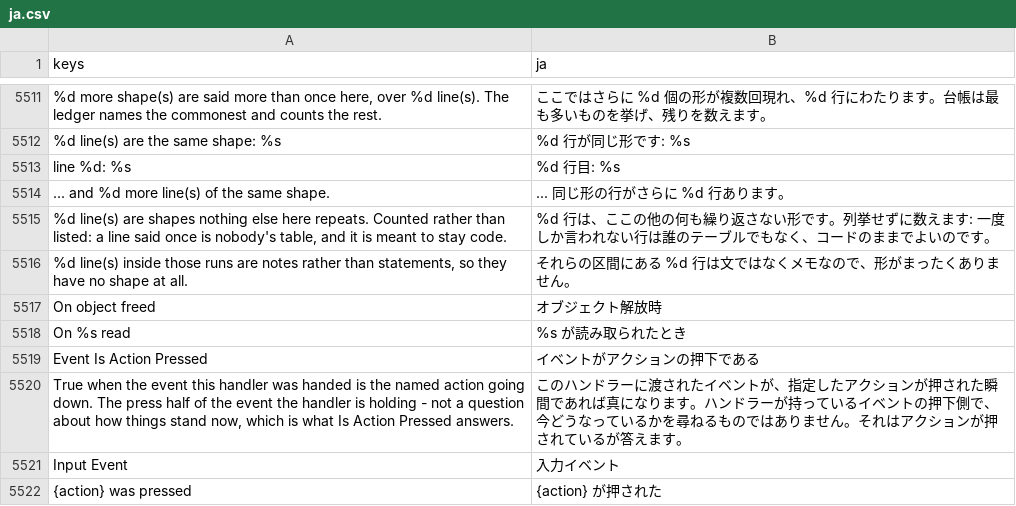
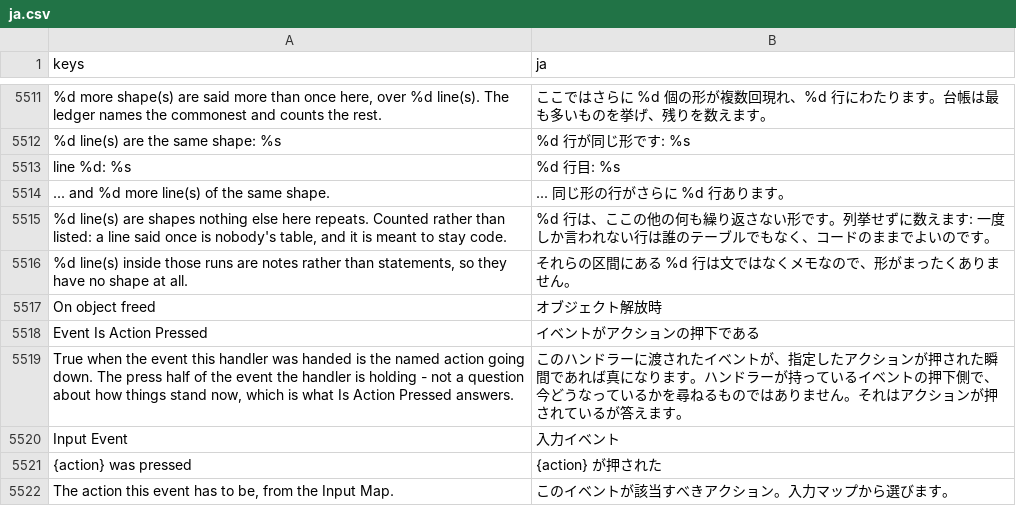
Before and after one commit to SalmanShhh/Godot-EventSheet-Visual-Scripting, a CSV file: addons/eventsheet/translations/ja.csv, drawn as a sheet; only a part is shown, gaps mark what is left out; the shorter side is filled out with more unchanged rows; the diff names each change by its address in the sheet, - before the commit and + after, or states it on an @@ line.

Commit message:
fix(reading): a named property getter reads as an expression, like an inline one
A get = _get_health read as a trigger row while a get: block two
functions down the same file read as an expression block - the same idea
in two grammatical categories, in a file that may write both spellings.
A set fires when the value is written and a get gives a value back, so
the named getter now takes the inline spelling's expression header.

```diff
--- a/addons/eventsheet/translations/ja.csv
+++ b/addons/eventsheet/translations/ja.csv
-row 5518: On %s read | %s が読み取られたとき
```
Also changed, not shown: addons/eventsheet/translations/de.csv, addons/eventsheet/translations/fr.csv, 12 other files.
